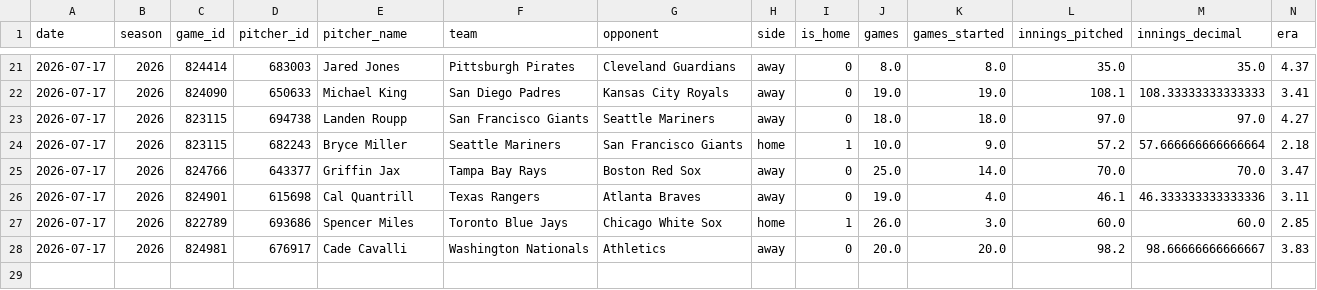
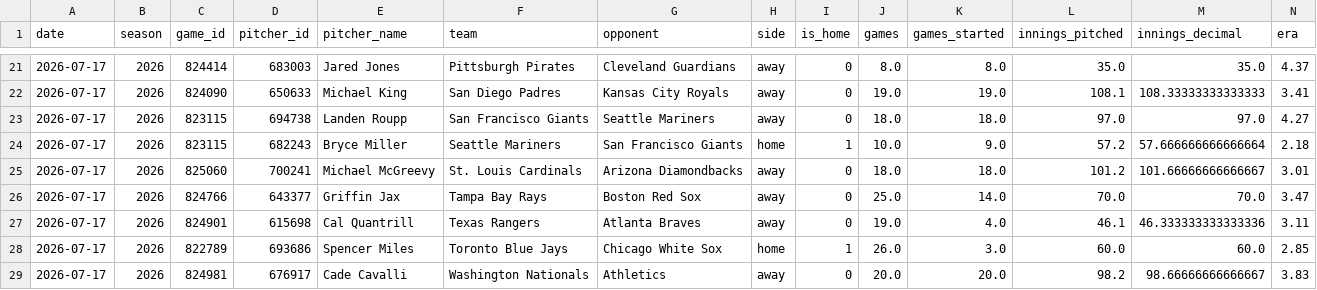
Before and after one commit to judebollera75-ops/mlb-ai-model, a CSV file: data/pitcher_stats/2026-07-17.csv, drawn as a sheet; only a part is shown, gaps mark what is left out; rows hold the shown columns only; the diff names each change by its address in the sheet, - before the commit and + after, or states it on an @@ line.

```diff
--- a/data/pitcher_stats/2026-07-17.csv
+++ b/data/pitcher_stats/2026-07-17.csv
+row 25: 2026-07-17 | 2026 | 825060 | 700241 | Michael McGreevy | St. Louis Cardinals | Arizona Diamondbacks | away | 0 | 18.0 | 18.0 | 101.2 | 101.66666666666667 | 3.01
```
Also changed, not shown: data/final/master_dataset.csv, data/game_logs/2026-07-17.csv, 18 other files.
